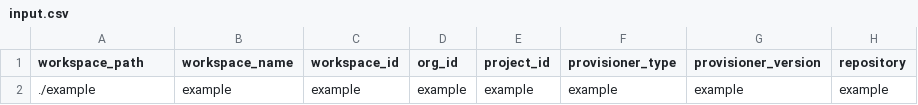
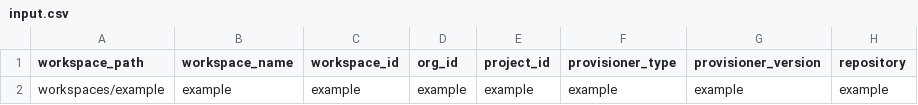
Before and after one commit to tusharkapadi/iacm-migration, a CSV file: input.csv, drawn as a sheet; only a part is shown; the diff names each change by its address in the sheet, - before the commit and + after, or states it on an @@ line.

Commit message:
Add workspaces to directory example

```diff
--- a/input.csv
+++ b/input.csv
-A2 (workspace_path): ./example
+A2 (workspace_path): workspaces/example
```
